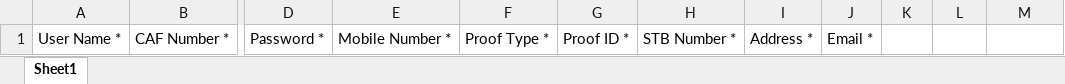
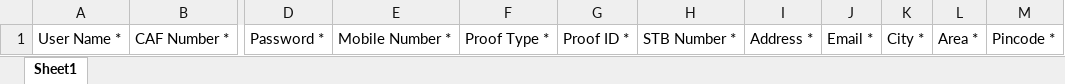
Before and after one commit to vijilashiqa/smsv2, an Excel workbook: src/assets/data/custbulk.xlsx, sheet Sheet1, drawn as a sheet; only a part is shown, gaps mark what is left out; values as stored, in another font and other column widths than the file's, no borders; the diff names each change by its address in the sheet, - before the commit and + after, or states it on an @@ line.

```diff
--- a/src/assets/data/custbulk.xlsx (sheet Sheet1)
+++ b/src/assets/data/custbulk.xlsx (sheet Sheet1)
-K1: (empty)
+K1: City *
-L1: (empty)
+L1: Area *
-M1: (empty)
+M1: Pincode *
```
Also changed, not shown: 26 other files.
